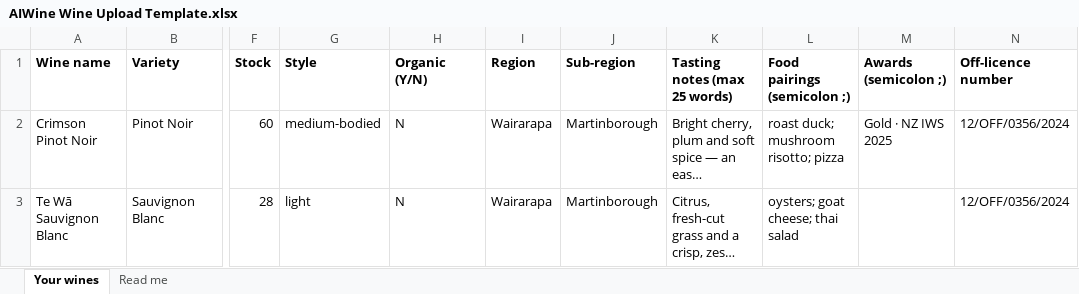
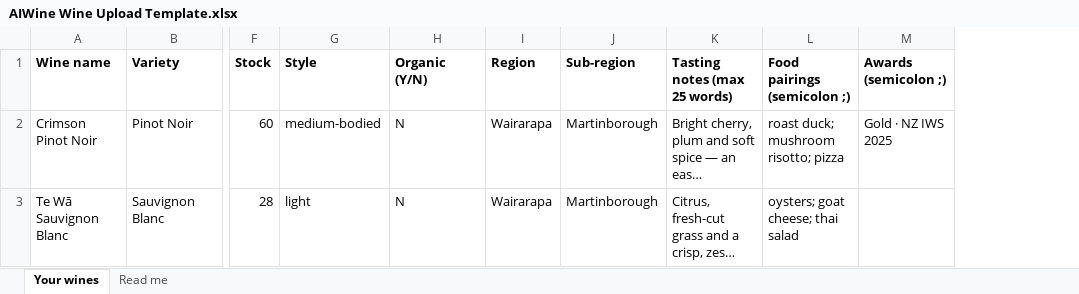
Before and after one commit to TimRoach-tech/aiwine-portal, an Excel workbook: AIWine Wine Upload Template.xlsx, sheet Your wines, drawn as a sheet; only a part is shown, gaps mark what is left out; long unchanged cells end in …; values as stored, in another font and other column widths than the file's, no borders; the diff names each change by its address in the sheet, - before the commit and + after, or states it on an @@ line.

```diff
--- a/AIWine Wine Upload Template.xlsx (sheet Your wines)
+++ b/AIWine Wine Upload Template.xlsx (sheet Your wines)
-column N (Off-licence number), rows 2-3: 12/OFF/0356/2024 | 12/OFF/0356/2024
```
Also changed, not shown: sheet Read me, 2 other files.
